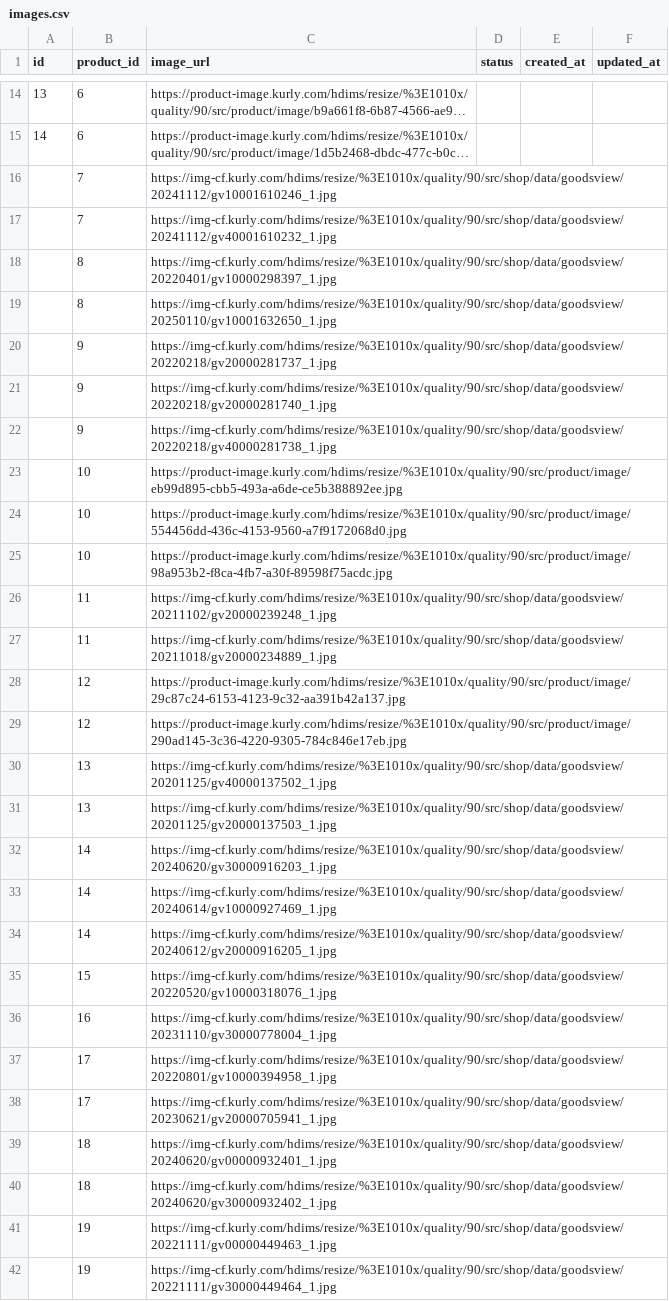
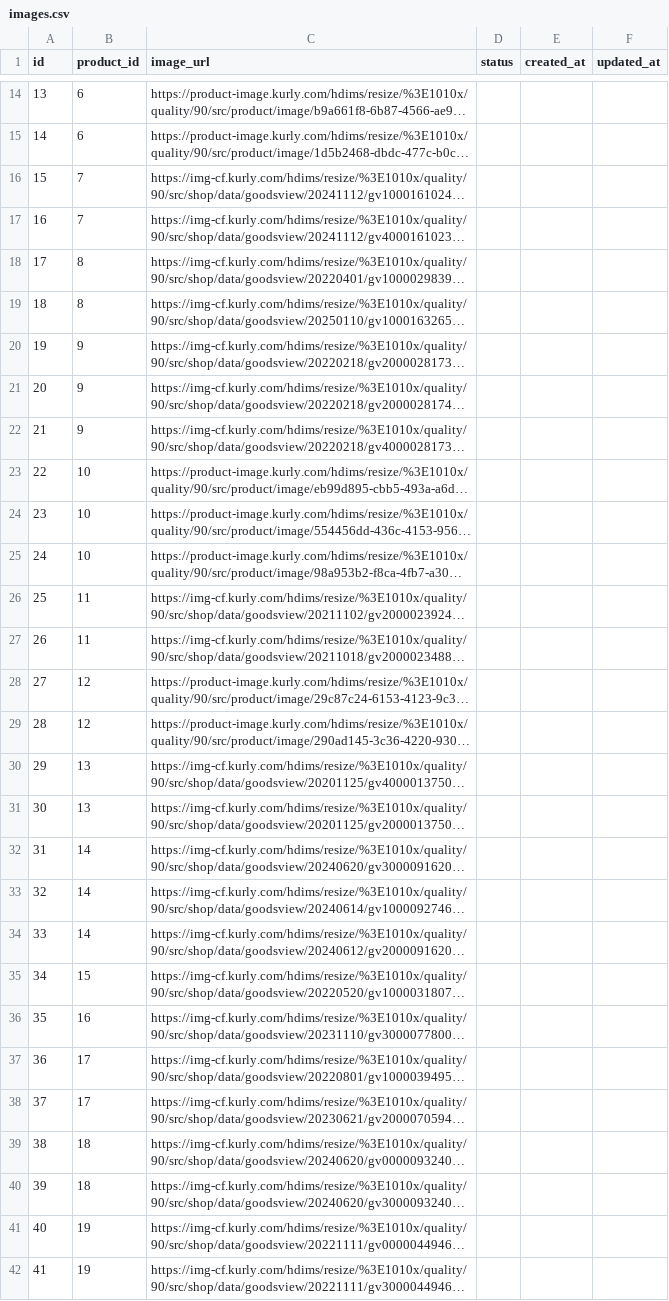
Before and after one commit to Hoogdle/Team_Voida, a CSV file: CurlyHomeData/images.csv, drawn as a sheet; only a part is shown, gaps mark what is left out; long unchanged cells end in …; the diff covers the shown part only; the diff names each change by its address in the sheet, - before the commit and + after, or states it on an @@ line.

Commit message:
Add files via upload

```diff
--- a/CurlyHomeData/images.csv
+++ b/CurlyHomeData/images.csv
-A16 (id): (empty)
+A16 (id): 15
-A17 (id): (empty)
+A17 (id): 16
-A18 (id): (empty)
+A18 (id): 17
-A19 (id): (empty)
+A19 (id): 18
-A20 (id): (empty)
+A20 (id): 19
-A21 (id): (empty)
+A21 (id): 20
-A22 (id): (empty)
+A22 (id): 21
-A23 (id): (empty)
+A23 (id): 22
-A24 (id): (empty)
+A24 (id): 23
-A25 (id): (empty)
+A25 (id): 24
-A26 (id): (empty)
+A26 (id): 25
-A27 (id): (empty)
+A27 (id): 26
-A28 (id): (empty)
+A28 (id): 27
-A29 (id): (empty)
+A29 (id): 28
-A30 (id): (empty)
+A30 (id): 29
-A31 (id): (empty)
+A31 (id): 30
-A32 (id): (empty)
+A32 (id): 31
-A33 (id): (empty)
+A33 (id): 32
-A34 (id): (empty)
+A34 (id): 33
-A35 (id): (empty)
+A35 (id): 34
-A36 (id): (empty)
+A36 (id): 35
-A37 (id): (empty)
+A37 (id): 36
-A38 (id): (empty)
+A38 (id): 37
-A39 (id): (empty)
+A39 (id): 38
-A40 (id): (empty)
+A40 (id): 39
-A41 (id): (empty)
+A41 (id): 40
-A42 (id): (empty)
+A42 (id): 41
```
Also changed, not shown: 45 edited cells elsewhere in this file.
